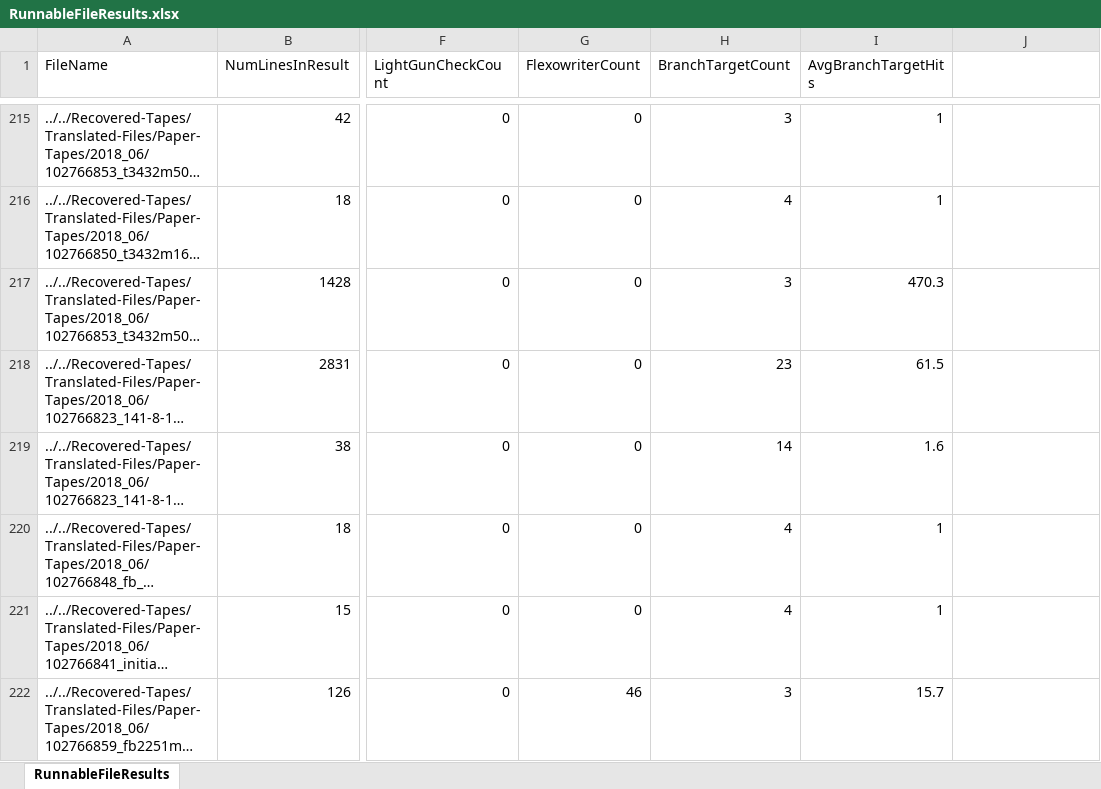
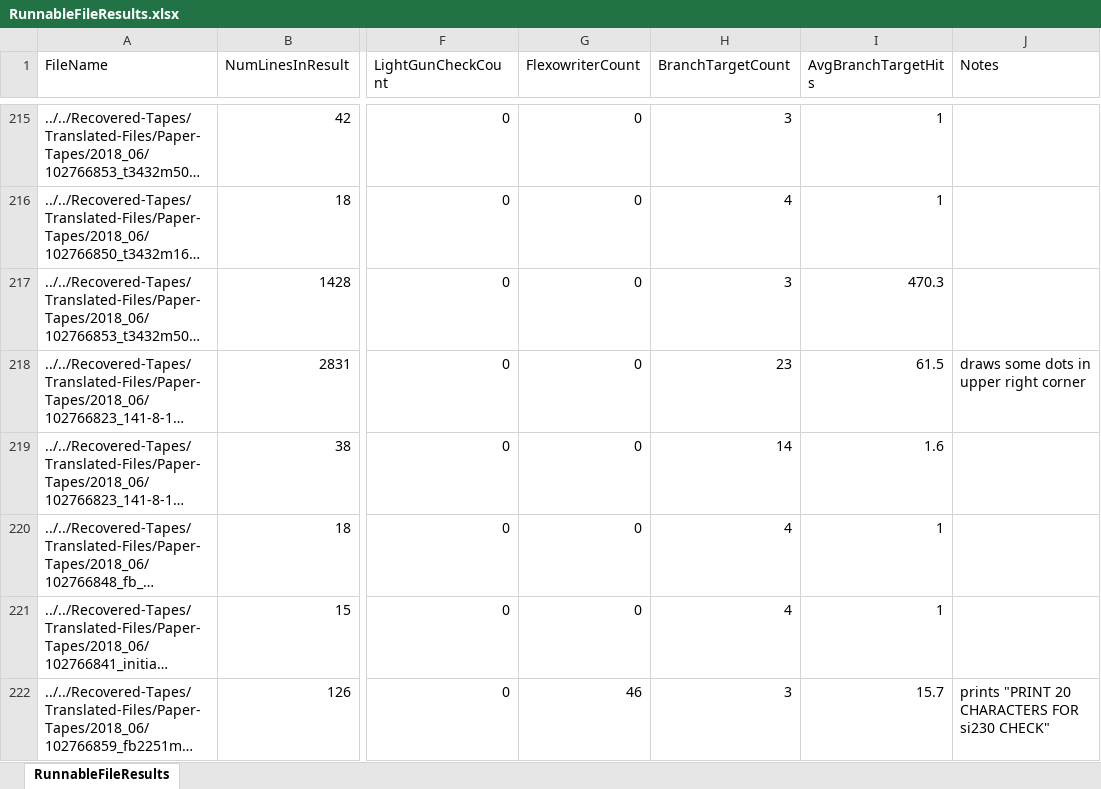
Before and after one commit to gfedorkow/Whirlwind-Instruction-Simulator, an Excel workbook: BW-Dev/CharacterizeRunnables/RunnableFileResults.xlsx, sheet RunnableFileResults, drawn as a sheet; only a part is shown, gaps mark what is left out; long unchanged cells end in …; values as stored, in another font and other column widths than the file's, no borders; the diff covers the shown part only; the diff names each change by its address in the sheet, - before the commit and + after, or states it on an @@ line.

Commit message:
added notes to .xlsx file

```diff
--- a/BW-Dev/CharacterizeRunnables/RunnableFileResults.xlsx (sheet RunnableFileResults)
+++ b/BW-Dev/CharacterizeRunnables/RunnableFileResults.xlsx (sheet RunnableFileResults)
-J1: (empty)
+J1: Notes
-J218 (Notes): (empty)
+J218 (Notes): draws some dots in upper right corner
-J222 (Notes): (empty)
+J222 (Notes): prints "PRINT 20 CHARACTERS FOR si230 CHECK"
```
Also changed, not shown: 25 edited cells elsewhere in this sheet.
